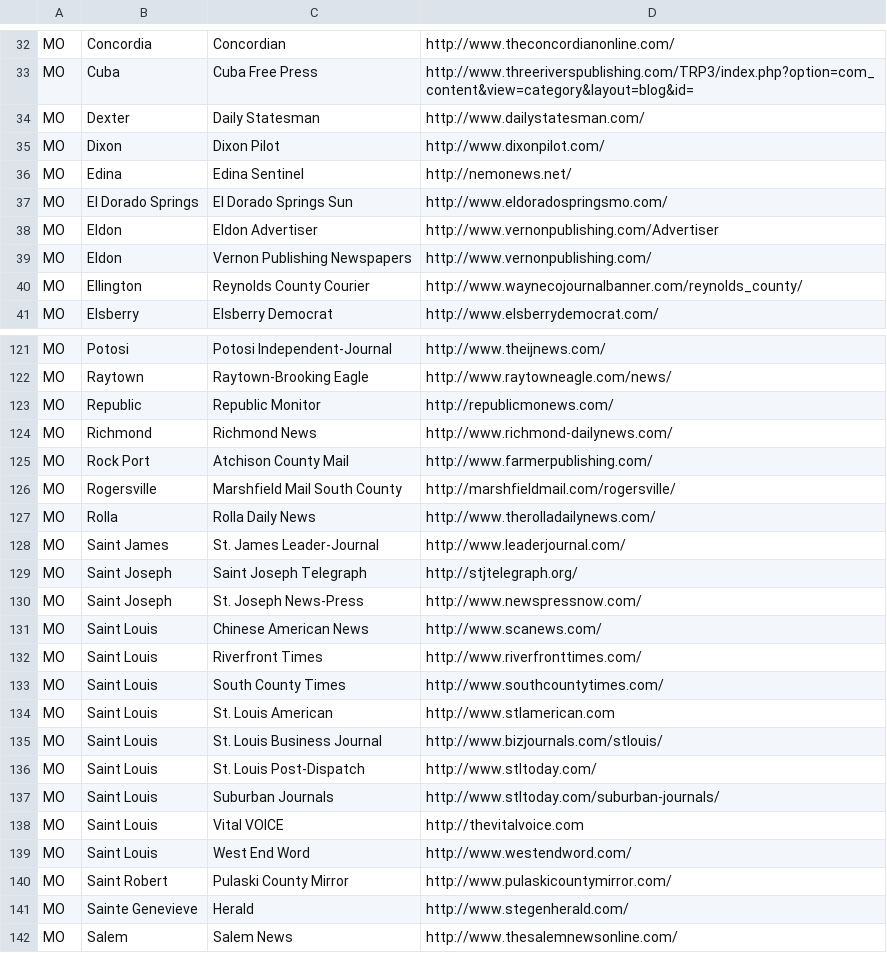
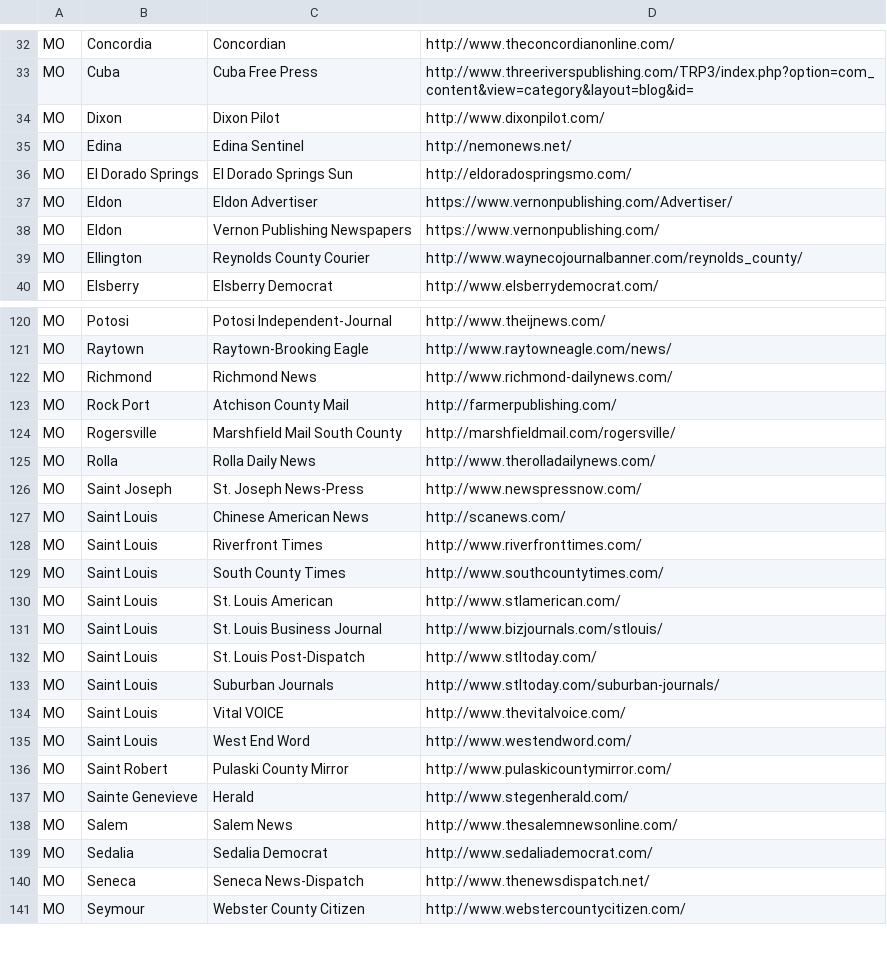
Before and after one commit to shashankavusali/Naberfeed, a CSV file: usnpl/by_state/mo.csv (was usnpl/mo.csv), drawn as a sheet; only a part is shown, gaps mark what is left out; the shorter side is filled out with more unchanged rows; the diff covers the shown part only.

```diff
--- a/usnpl/mo.csv
+++ b/usnpl/by_state/mo.csv
@@ -33,8 +33,7 @@ MO,Concordia,Concordian,http://www.theconcordianonline.com/
 MO,Cuba,Cuba Free Press,http://www.threeriverspublishing.com/TRP3/index.php?option=com_content&view=category&layout=blog&id=
-MO,Dexter,Daily Statesman,http://www.dailystatesman.com/
 MO,Dixon,Dixon Pilot,http://www.dixonpilot.com/
 MO,Edina,Edina Sentinel,http://nemonews.net/
-MO,El Dorado Springs,El Dorado Springs Sun,http://www.eldoradospringsmo.com/
-MO,Eldon,Eldon Advertiser,http://www.vernonpublishing.com/Advertiser
-MO,Eldon,Vernon Publishing Newspapers,http://www.vernonpublishing.com/
+MO,El Dorado Springs,El Dorado Springs Sun,http://eldoradospringsmo.com/
+MO,Eldon,Eldon Advertiser,https://www.vernonpublishing.com/Advertiser/
+MO,Eldon,Vernon Publishing Newspapers,https://www.vernonpublishing.com/
 MO,Ellington,Reynolds County Courier,http://www.waynecojournalbanner.com/reynolds_county/
@@ -122,14 +121,11 @@ MO,Potosi,Potosi Independent-Journal,http://www.theijnews.com/
 MO,Raytown,Raytown-Brooking Eagle,http://www.raytowneagle.com/news/
-MO,Republic,Republic Monitor,http://republicmonews.com/
 MO,Richmond,Richmond News,http://www.richmond-dailynews.com/
-MO,Rock Port,Atchison County Mail,http://www.farmerpublishing.com/
+MO,Rock Port,Atchison County Mail,http://farmerpublishing.com/
 MO,Rogersville,Marshfield Mail South County,http://marshfieldmail.com/rogersville/
 MO,Rolla,Rolla Daily News,http://www.therolladailynews.com/
-MO,Saint James,St. James Leader-Journal,http://www.leaderjournal.com/
-MO,Saint Joseph,Saint Joseph Telegraph,http://stjtelegraph.org/
 MO,Saint Joseph,St. Joseph News-Press,http://www.newspressnow.com/
-MO,Saint Louis,Chinese American News,http://www.scanews.com/
+MO,Saint Louis,Chinese American News,http://scanews.com/
 MO,Saint Louis,Riverfront Times,http://www.riverfronttimes.com/
 MO,Saint Louis,South County Times,http://www.southcountytimes.com/
-MO,Saint Louis,St. Louis American,http://www.stlamerican.com
+MO,Saint Louis,St. Louis American,http://www.stlamerican.com/
 MO,Saint Louis,St. Louis Business Journal,http://www.bizjournals.com/stlouis/
@@ -137,3 +133,3 @@ MO,Saint Louis,St. Louis Post-Dispatch,http://www.stltoday.com/
 MO,Saint Louis,Suburban Journals,http://www.stltoday.com/suburban-journals/
-MO,Saint Louis,Vital VOICE,http://thevitalvoice.com
+MO,Saint Louis,Vital VOICE,http://www.thevitalvoice.com/
 MO,Saint Louis,West End Word,http://www.westendword.com/
```
Also changed, not shown: 23 edited cells elsewhere in this file, 52 other files.
